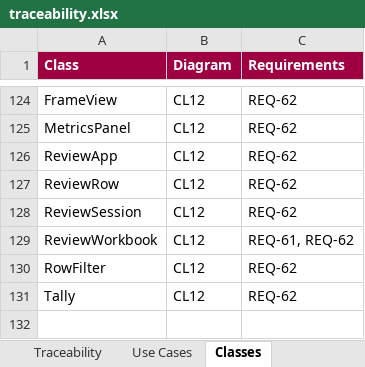
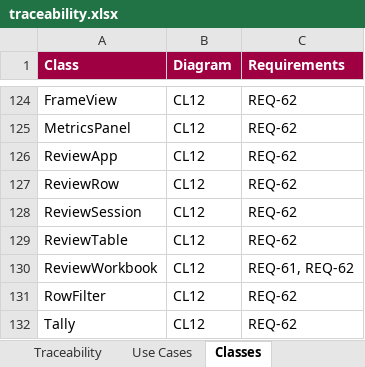
Before and after one commit to mpinnuck/NINAAllskySafetyMonitor, an Excel workbook: docs/design/review/traceability.xlsx, sheet Classes, drawn as a sheet; only a part is shown, gaps mark what is left out; values as stored, in another font and other column widths than the file's, no borders; the diff names each change by its address in the sheet, - before the commit and + after, or states it on an @@ line.

```diff
--- a/docs/design/review/traceability.xlsx (sheet Classes)
+++ b/docs/design/review/traceability.xlsx (sheet Classes)
+row 129: ReviewTable | CL12 | REQ-62
```
Also changed, not shown: sheet Summary, sheet Traceability, docs/verification/verification.xlsx, 14 other files.
